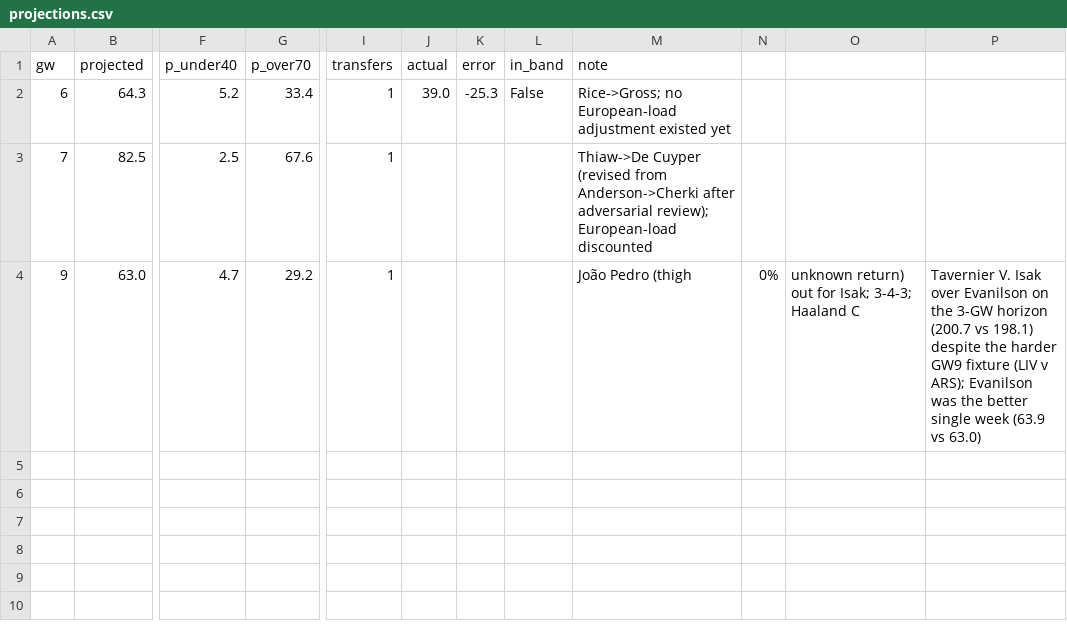
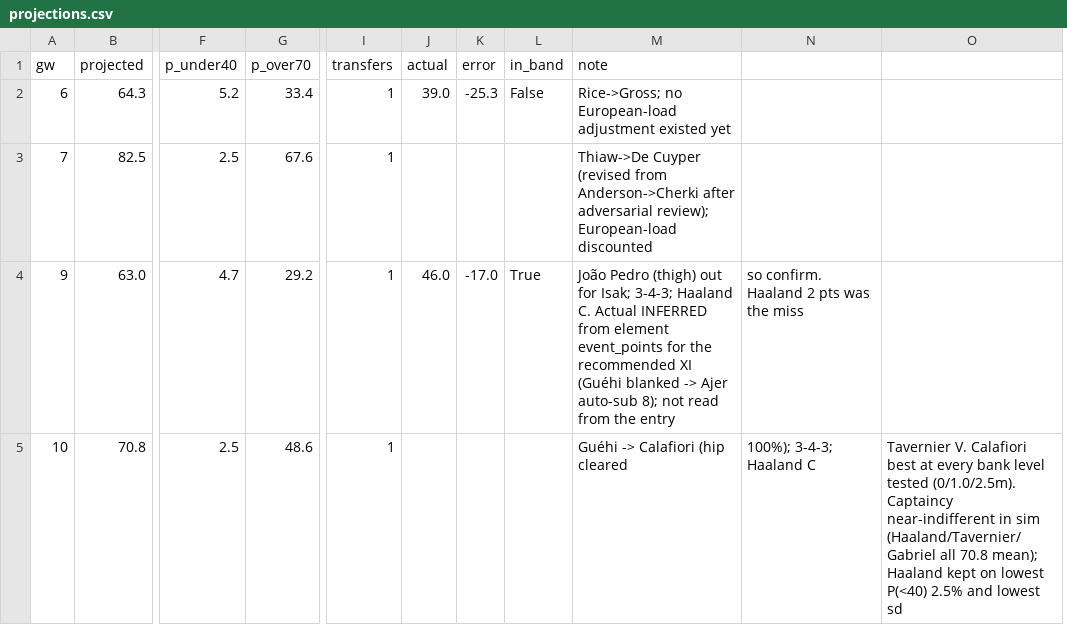
Before and after one commit to kelihh/fpl-machine, a CSV file: projections.csv, drawn as a sheet; only a part is shown, gaps mark what is left out; removed rows and columns are numbered as before the commit, all else as after; rows hold the shown columns only; the diff names each change by its address in the sheet, - before the commit and + after, or states it on an @@ line.

```diff
--- a/projections.csv
+++ b/projections.csv
-column N, row 4: 0%
-column O, row 4: unknown return) out for Isak; 3-4-3; Haaland C
-column P, row 4: Tavernier V. Isak over Evanilson on the 3-GW horizon (200.7 vs 198.1) despite the harder GW9 fixture (LIV v ARS); Evanilson was the better single week (63.9 vs 63.0)
+column N, row 4: so confirm. Haaland 2 pts was the miss
+column O, empty
-J4 (actual): (empty)
+J4 (actual): 46.0
-K4 (error): (empty)
+K4 (error): -17.0
-L4 (in_band): (empty)
+L4 (in_band): True
-M4 (note): João Pedro (thigh
+M4 (note): João Pedro (thigh) out for Isak; 3-4-3; Haaland C. Actual INFERRED from element event_points for the recommended XI (Guéhi blanked -> Ajer auto-sub 8); not read from the entry
+row 5: 10 | 70.8 | 2.5 | 48.6 | 1 |  |  |  | Guéhi -> Calafiori (hip cleared | 100%); 3-4-3; Haaland C | Tavernier V. Calafiori best at every bank level tested (0/1.0/2.5m). Captaincy near-indifferent in sim (Haaland/Tavernier/Gabriel all 70.8 mean); Haaland kept on lowest P(<40) 2.5% and lowest sd
```
Also changed, not shown: 3 other files.
